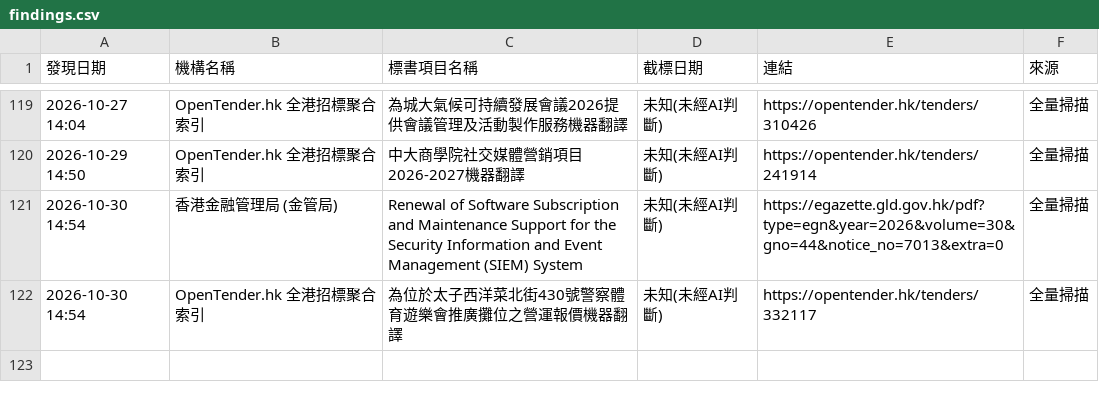
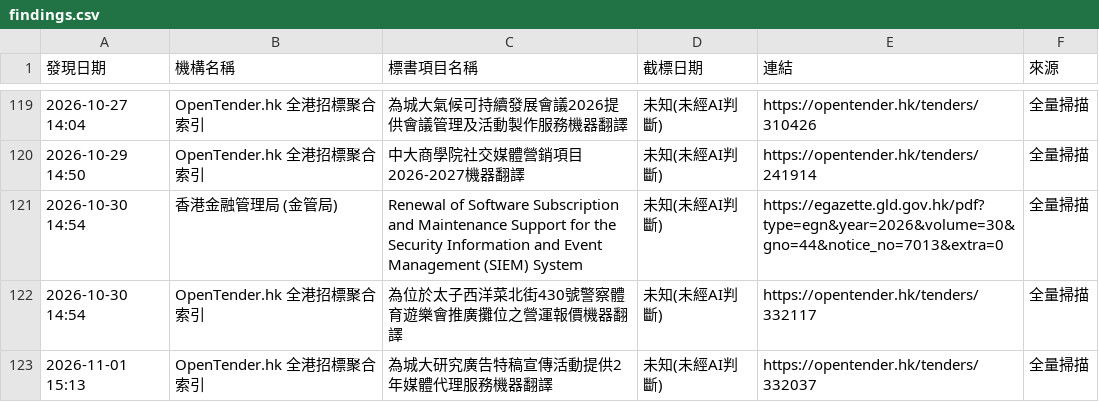
Before and after one commit to SSHKLTD/autotender, a CSV file: playwright-scanner/state/findings.csv, drawn as a sheet; only a part is shown, gaps mark what is left out; the diff names each change by its address in the sheet, - before the commit and + after, or states it on an @@ line.

Commit message:
chore: update playwright scanner state and findings [skip ci]

```diff
--- a/playwright-scanner/state/findings.csv
+++ b/playwright-scanner/state/findings.csv
+row 123: 2026-11-01 15:13 | OpenTender.hk 全港招標聚合索引 | 為城大研究廣告特稿宣傳活動提供2年媒體代理服務機器翻譯 | 未知(未經AI判斷) | https://opentender.hk/tenders/332037 | 全量掃描
```
Also changed, not shown: 1 other file.
